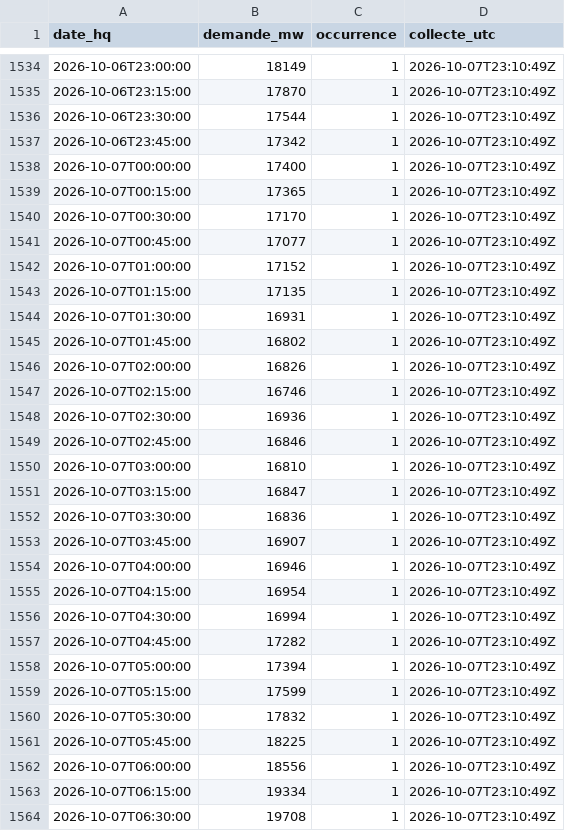
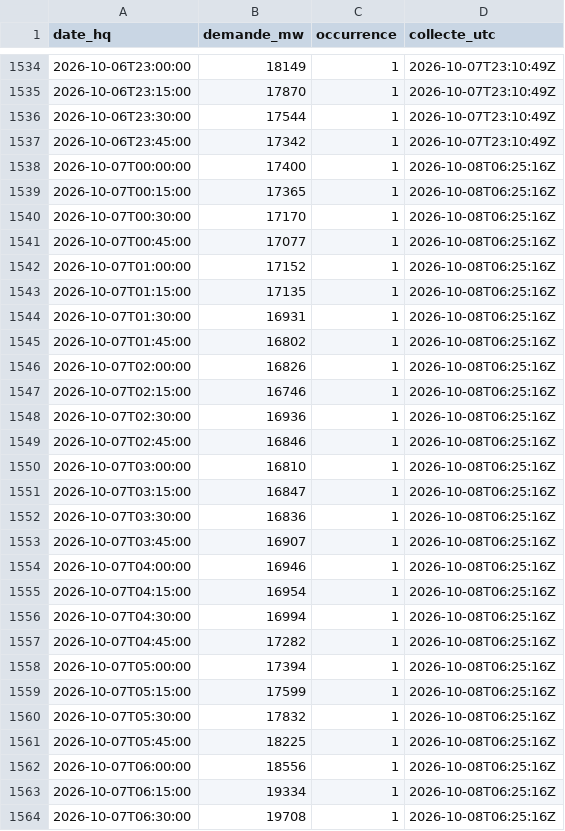
Before and after one commit to JulienMiron/Donnees-hydro, a CSV file: data/brut/demande_15min.csv, drawn as a sheet; only a part is shown, gaps mark what is left out; the diff covers the shown part only.

```diff
--- a/data/brut/demande_15min.csv
+++ b/data/brut/demande_15min.csv
@@ -1537,28 +1537,28 @@ date_hq,demande_mw,occurrence,collecte_utc
 2026-10-06T23:45:00,17342,1,2026-10-07T23:10:49Z
-2026-10-07T00:00:00,17400,1,2026-10-07T23:10:49Z
-2026-10-07T00:15:00,17365,1,2026-10-07T23:10:49Z
-2026-10-07T00:30:00,17170,1,2026-10-07T23:10:49Z
-2026-10-07T00:45:00,17077,1,2026-10-07T23:10:49Z
-2026-10-07T01:00:00,17152,1,2026-10-07T23:10:49Z
-2026-10-07T01:15:00,17135,1,2026-10-07T23:10:49Z
-2026-10-07T01:30:00,16931,1,2026-10-07T23:10:49Z
-2026-10-07T01:45:00,16802,1,2026-10-07T23:10:49Z
-2026-10-07T02:00:00,16826,1,2026-10-07T23:10:49Z
-2026-10-07T02:15:00,16746,1,2026-10-07T23:10:49Z
-2026-10-07T02:30:00,16936,1,2026-10-07T23:10:49Z
-2026-10-07T02:45:00,16846,1,2026-10-07T23:10:49Z
-2026-10-07T03:00:00,16810,1,2026-10-07T23:10:49Z
-2026-10-07T03:15:00,16847,1,2026-10-07T23:10:49Z
-2026-10-07T03:30:00,16836,1,2026-10-07T23:10:49Z
-2026-10-07T03:45:00,16907,1,2026-10-07T23:10:49Z
-2026-10-07T04:00:00,16946,1,2026-10-07T23:10:49Z
-2026-10-07T04:15:00,16954,1,2026-10-07T23:10:49Z
-2026-10-07T04:30:00,16994,1,2026-10-07T23:10:49Z
-2026-10-07T04:45:00,17282,1,2026-10-07T23:10:49Z
-2026-10-07T05:00:00,17394,1,2026-10-07T23:10:49Z
-2026-10-07T05:15:00,17599,1,2026-10-07T23:10:49Z
-2026-10-07T05:30:00,17832,1,2026-10-07T23:10:49Z
-2026-10-07T05:45:00,18225,1,2026-10-07T23:10:49Z
-2026-10-07T06:00:00,18556,1,2026-10-07T23:10:49Z
-2026-10-07T06:15:00,19334,1,2026-10-07T23:10:49Z
-2026-10-07T06:30:00,19708,1,2026-10-07T23:10:49Z
+2026-10-07T00:00:00,17400,1,2026-10-08T06:25:16Z
+2026-10-07T00:15:00,17365,1,2026-10-08T06:25:16Z
+2026-10-07T00:30:00,17170,1,2026-10-08T06:25:16Z
+2026-10-07T00:45:00,17077,1,2026-10-08T06:25:16Z
+2026-10-07T01:00:00,17152,1,2026-10-08T06:25:16Z
+2026-10-07T01:15:00,17135,1,2026-10-08T06:25:16Z
+2026-10-07T01:30:00,16931,1,2026-10-08T06:25:16Z
+2026-10-07T01:45:00,16802,1,2026-10-08T06:25:16Z
+2026-10-07T02:00:00,16826,1,2026-10-08T06:25:16Z
+2026-10-07T02:15:00,16746,1,2026-10-08T06:25:16Z
+2026-10-07T02:30:00,16936,1,2026-10-08T06:25:16Z
+2026-10-07T02:45:00,16846,1,2026-10-08T06:25:16Z
+2026-10-07T03:00:00,16810,1,2026-10-08T06:25:16Z
+2026-10-07T03:15:00,16847,1,2026-10-08T06:25:16Z
+2026-10-07T03:30:00,16836,1,2026-10-08T06:25:16Z
+2026-10-07T03:45:00,16907,1,2026-10-08T06:25:16Z
+2026-10-07T04:00:00,16946,1,2026-10-08T06:25:16Z
+2026-10-07T04:15:00,16954,1,2026-10-08T06:25:16Z
+2026-10-07T04:30:00,16994,1,2026-10-08T06:25:16Z
+2026-10-07T04:45:00,17282,1,2026-10-08T06:25:16Z
+2026-10-07T05:00:00,17394,1,2026-10-08T06:25:16Z
+2026-10-07T05:15:00,17599,1,2026-10-08T06:25:16Z
+2026-10-07T05:30:00,17832,1,2026-10-08T06:25:16Z
+2026-10-07T05:45:00,18225,1,2026-10-08T06:25:16Z
+2026-10-07T06:00:00,18556,1,2026-10-08T06:25:16Z
+2026-10-07T06:15:00,19334,1,2026-10-08T06:25:16Z
+2026-10-07T06:30:00,19708,1,2026-10-08T06:25:16Z
```
Also changed, not shown: 29 added rows and 50 edited cells elsewhere in this file, 1 other file.
